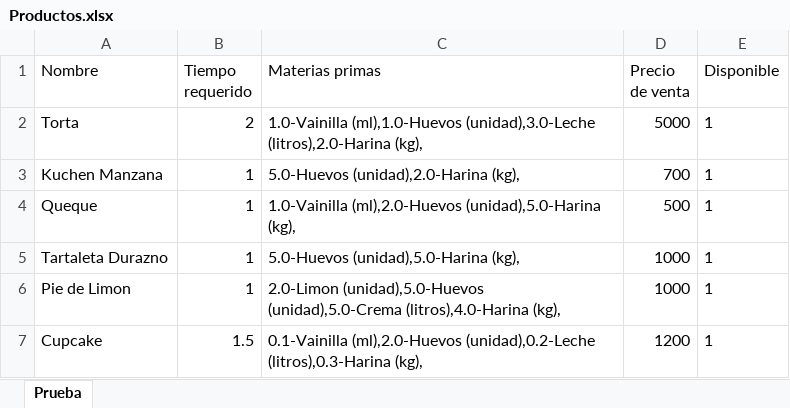
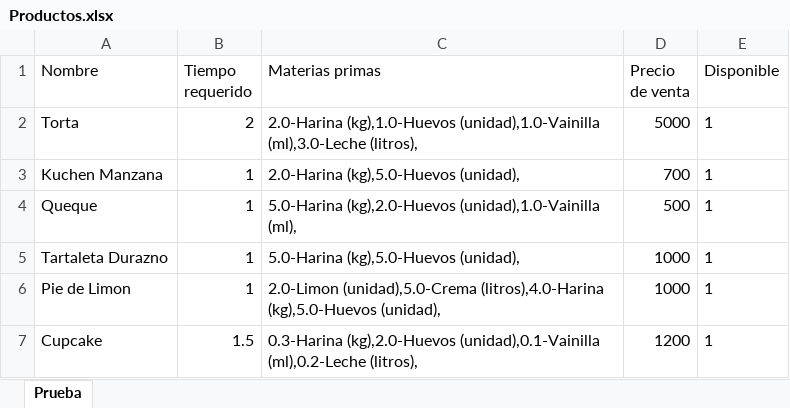
Before and after one commit to javicabrera/laCartaDeNanaYRene, an Excel workbook: Nana&Rene/Productos.xlsx, sheet Prueba, drawn as a sheet; values as stored, in another font and other column widths than the file's, no borders; the diff names each change by its address in the sheet, - before the commit and + after, or states it on an @@ line.

```diff
--- a/Nana&Rene/Productos.xlsx (sheet Prueba)
+++ b/Nana&Rene/Productos.xlsx (sheet Prueba)
-C2 (Materias primas): 1.0-Vainilla (ml),1.0-Huevos (unidad),3.0-Leche (litros),2.0-Harina (kg),
+C2 (Materias primas): 2.0-Harina (kg),1.0-Huevos (unidad),1.0-Vainilla (ml),3.0-Leche (litros),
-C3 (Materias primas): 5.0-Huevos (unidad),2.0-Harina (kg),
+C3 (Materias primas): 2.0-Harina (kg),5.0-Huevos (unidad),
-C4 (Materias primas): 1.0-Vainilla (ml),2.0-Huevos (unidad),5.0-Harina (kg),
+C4 (Materias primas): 5.0-Harina (kg),2.0-Huevos (unidad),1.0-Vainilla (ml),
-C5 (Materias primas): 5.0-Huevos (unidad),5.0-Harina (kg),
+C5 (Materias primas): 5.0-Harina (kg),5.0-Huevos (unidad),
-C6 (Materias primas): 2.0-Limon (unidad),5.0-Huevos (unidad),5.0-Crema (litros),4.0-Harina (kg),
+C6 (Materias primas): 2.0-Limon (unidad),5.0-Crema (litros),4.0-Harina (kg),5.0-Huevos (unidad),
-C7 (Materias primas): 0.1-Vainilla (ml),2.0-Huevos (unidad),0.2-Leche (litros),0.3-Harina (kg),
+C7 (Materias primas): 0.3-Harina (kg),2.0-Huevos (unidad),0.1-Vainilla (ml),0.2-Leche (litros),
```
Also changed, not shown: Nana&Rene/Clientes.xlsx, Nana&Rene/ClientesTest.xlsx, 18 other files.
